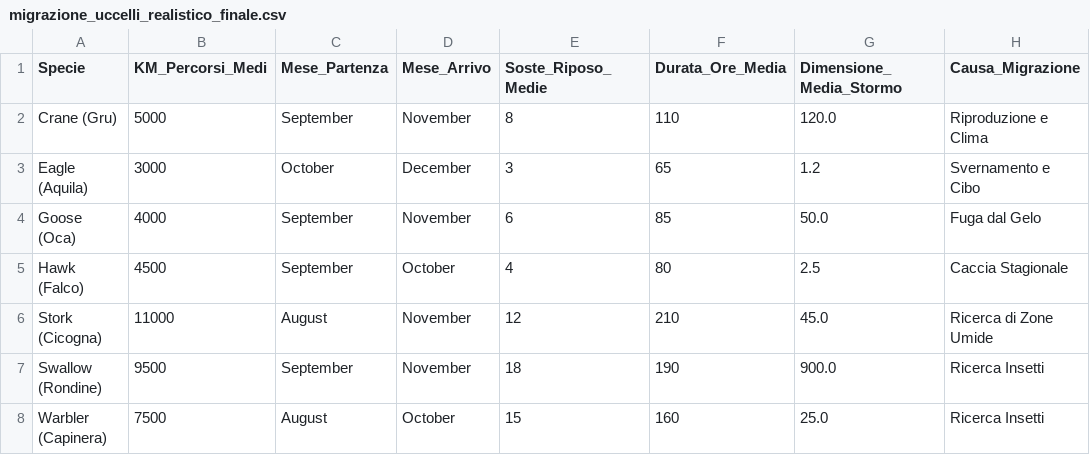
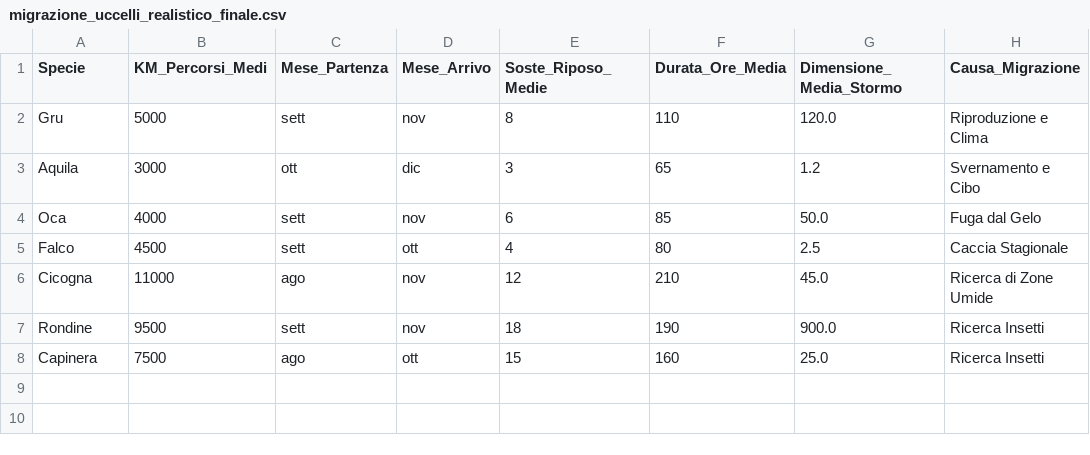
Before and after one commit to gitviola1/viola, a CSV file: migrazione_uccelli_realistico_finale.csv, drawn as a sheet; only a part is shown; the diff names each change by its address in the sheet, - before the commit and + after, or states it on an @@ line.

Commit message:
Change month names to Italian in migration data
Updated bird migration data with Italian month names.

```diff
--- a/migrazione_uccelli_realistico_finale.csv
+++ b/migrazione_uccelli_realistico_finale.csv
-A2 (Specie): Crane (Gru)
+A2 (Specie): Gru
-C2 (Mese_Partenza): September
+C2 (Mese_Partenza): sett
-D2 (Mese_Arrivo): November
+D2 (Mese_Arrivo): nov
-A3 (Specie): Eagle (Aquila)
+A3 (Specie): Aquila
-C3 (Mese_Partenza): October
+C3 (Mese_Partenza): ott
-D3 (Mese_Arrivo): December
+D3 (Mese_Arrivo): dic
-A4 (Specie): Goose (Oca)
+A4 (Specie): Oca
-C4:C5 (Mese_Partenza): September
+C4:C5 (Mese_Partenza): sett
-D4 (Mese_Arrivo): November
+D4 (Mese_Arrivo): nov
-A5 (Specie): Hawk (Falco)
+A5 (Specie): Falco
-D5 (Mese_Arrivo): October
+D5 (Mese_Arrivo): ott
-A6 (Specie): Stork (Cicogna)
+A6 (Specie): Cicogna
-C6 (Mese_Partenza): August
+C6 (Mese_Partenza): ago
-D6:D7 (Mese_Arrivo): November
+D6:D7 (Mese_Arrivo): nov
-A7 (Specie): Swallow (Rondine)
+A7 (Specie): Rondine
-C7 (Mese_Partenza): September
+C7 (Mese_Partenza): sett
-A8 (Specie): Warbler (Capinera)
+A8 (Specie): Capinera
-C8 (Mese_Partenza): August
+C8 (Mese_Partenza): ago
-D8 (Mese_Arrivo): October
+D8 (Mese_Arrivo): ott
```
